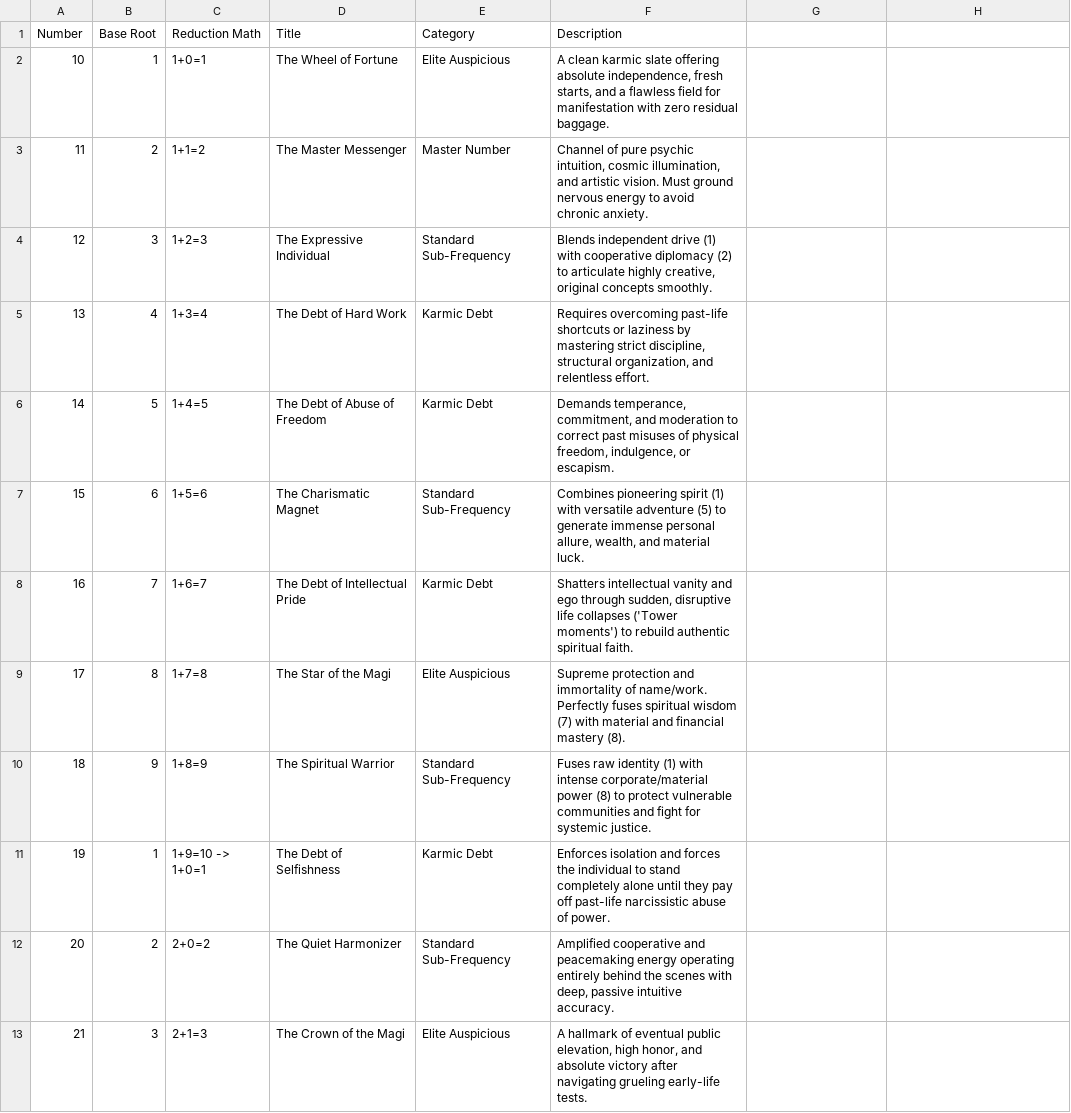
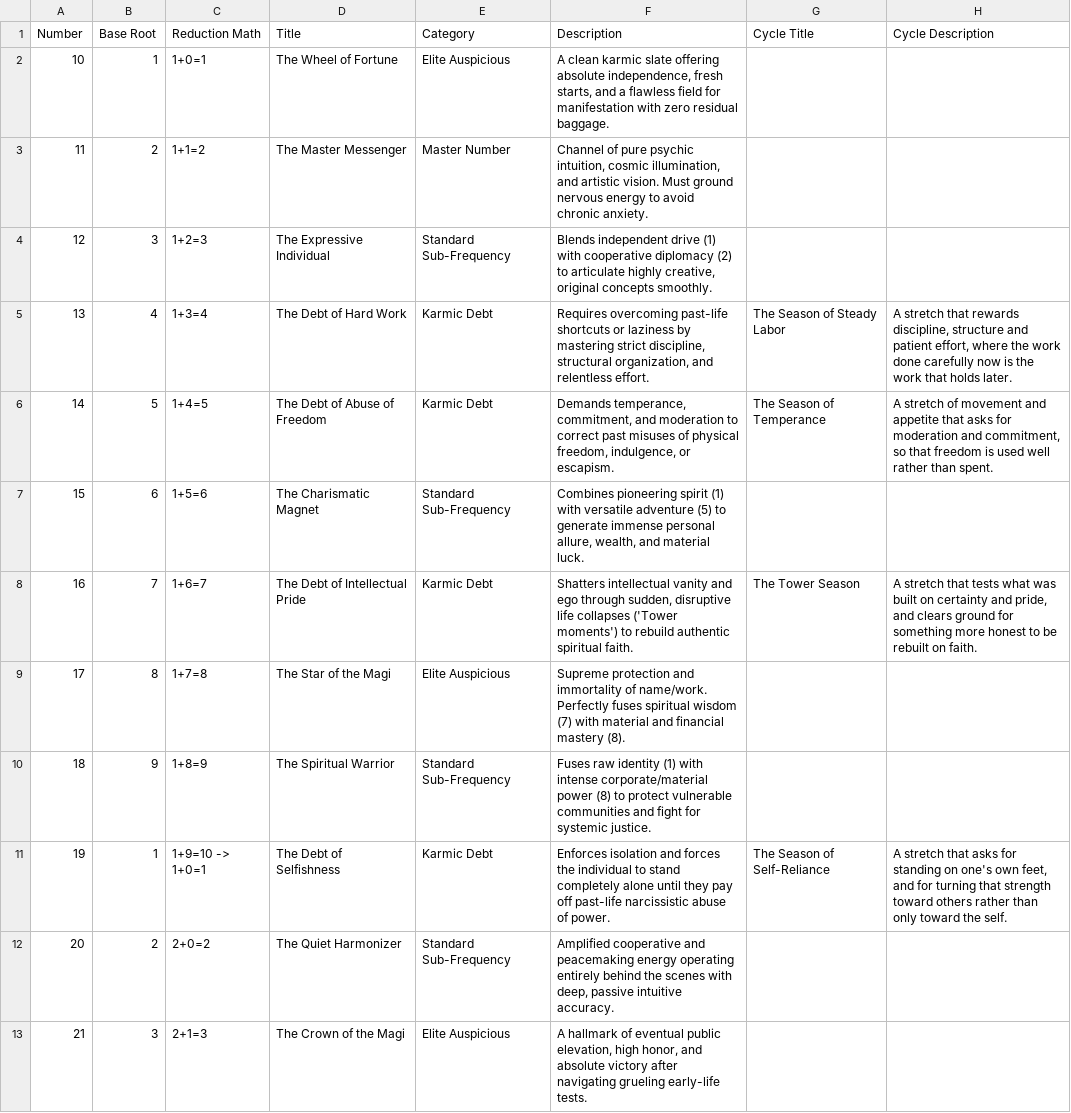
Before and after one commit to figueroanathaniel/inCommon-repo, a CSV file: docs/source/book-of-numbers-matrix.csv, drawn as a sheet; only a part is shown; the diff names each change by its address in the sheet, - before the commit and + after, or states it on an @@ line.

```diff
--- a/docs/source/book-of-numbers-matrix.csv
+++ b/docs/source/book-of-numbers-matrix.csv
-G1: (empty)
+G1: Cycle Title
-H1: (empty)
+H1: Cycle Description
-G5 (Cycle Title): (empty)
+G5 (Cycle Title): The Season of Steady Labor
-H5 (Cycle Description): (empty)
+H5 (Cycle Description): A stretch that rewards discipline, structure and patient effort, where the work done carefully now is the work that holds later.
-G6 (Cycle Title): (empty)
+G6 (Cycle Title): The Season of Temperance
-H6 (Cycle Description): (empty)
+H6 (Cycle Description): A stretch of movement and appetite that asks for moderation and commitment, so that freedom is used well rather than spent.
-G8 (Cycle Title): (empty)
+G8 (Cycle Title): The Tower Season
-H8 (Cycle Description): (empty)
+H8 (Cycle Description): A stretch that tests what was built on certainty and pride, and clears ground for something more honest to be rebuilt on faith.
-G11 (Cycle Title): (empty)
+G11 (Cycle Title): The Season of Self-Reliance
-H11 (Cycle Description): (empty)
+H11 (Cycle Description): A stretch that asks for standing on one's own feet, and for turning that strength toward others rather than only toward the self.
```
Also changed, not shown: 6 other files.
